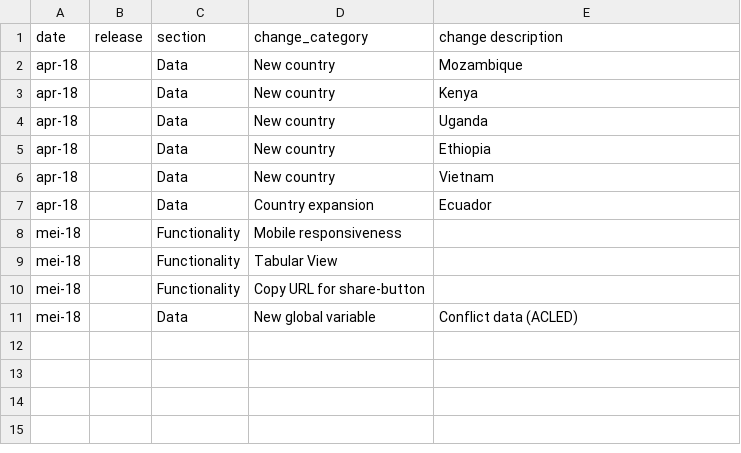
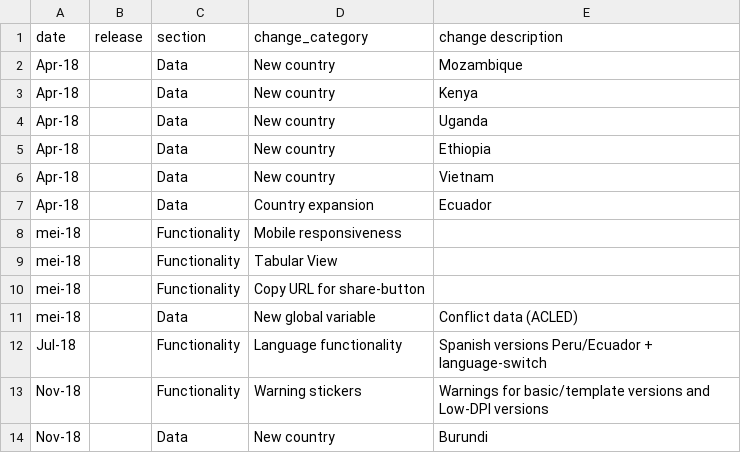
Before and after one commit to rodekruis/CommunityRisk, a CSV file: release_history.csv, drawn as a sheet.

Commit message:
added warning with low DPI

```diff
--- a/release_history.csv
+++ b/release_history.csv
@@ -1,8 +1,8 @@
 date;release;section;change_category;change description
-apr-18;;Data;New country;Mozambique
-apr-18;;Data;New country;Kenya
-apr-18;;Data;New country;Uganda
-apr-18;;Data;New country;Ethiopia
-apr-18;;Data;New country;Vietnam
-apr-18;;Data;Country expansion;Ecuador
+Apr-18;;Data;New country;Mozambique
+Apr-18;;Data;New country;Kenya
+Apr-18;;Data;New country;Uganda
+Apr-18;;Data;New country;Ethiopia
+Apr-18;;Data;New country;Vietnam
+Apr-18;;Data;Country expansion;Ecuador
 mei-18;;Functionality;Mobile responsiveness;
@@ -11 +11,4 @@ mei-18;;Functionality;Copy URL for share-button;
 mei-18;;Data;New global variable;Conflict data (ACLED)
+Jul-18;;Functionality;Language functionality;Spanish versions Peru/Ecuador + language-switch
+Nov-18;;Functionality;Warning stickers;Warnings for basic/template versions and Low-DPI versions
+Nov-18;;Data;New country;Burundi
```
